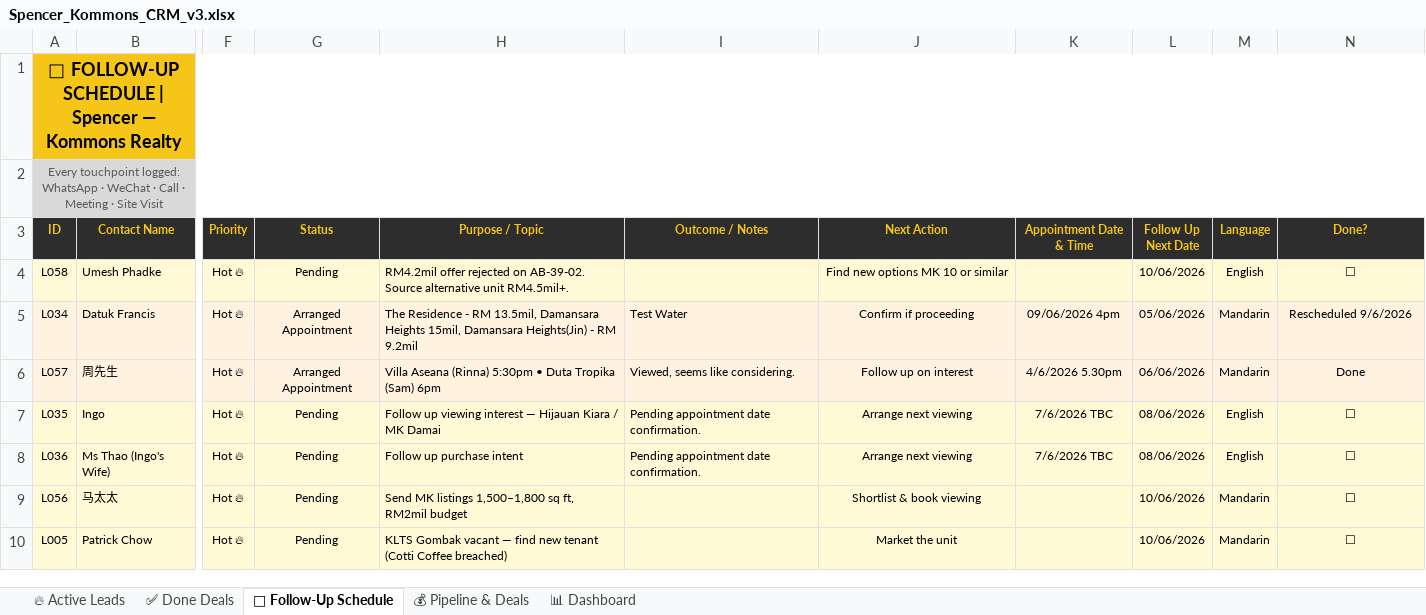
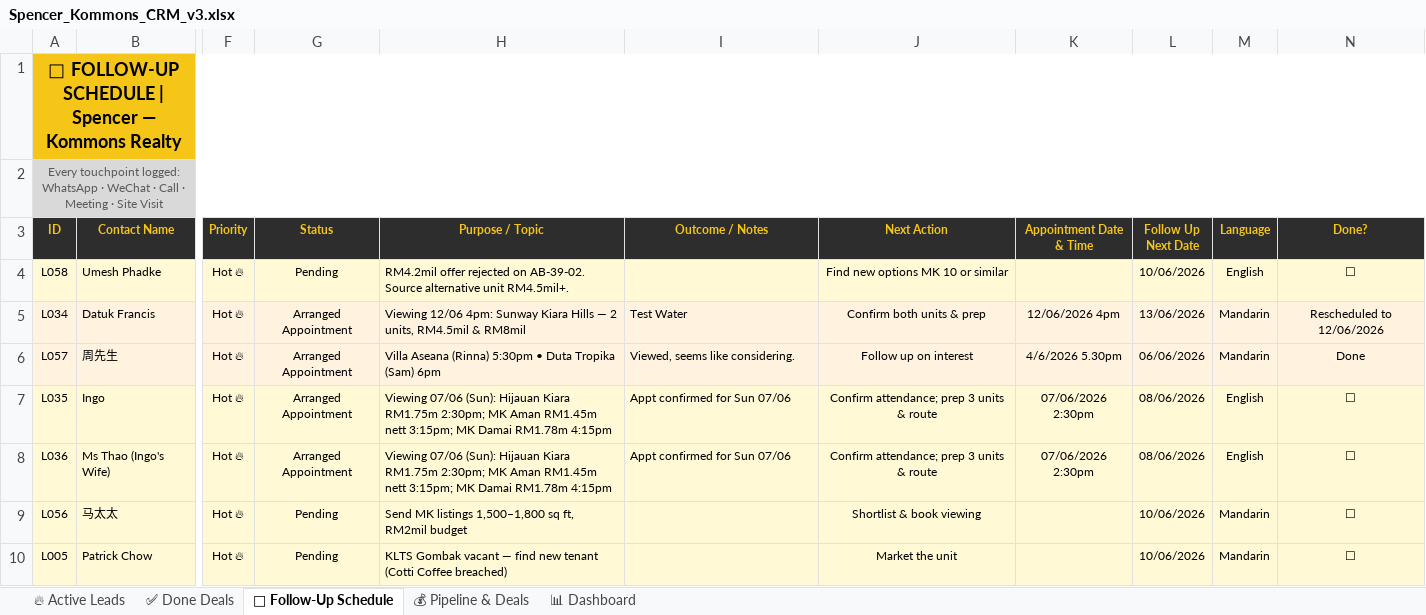
Before and after one commit to Spencerr2626/Spencer, an Excel workbook: references/crm/Spencer_Kommons_CRM_v3.xlsx, sheet 📅 Follow-Up Schedule, drawn as a sheet; only a part is shown, gaps mark what is left out; values as stored, in another font and other column widths than the file's, no borders; charts and pictures not drawn; the diff names each change by its address in the sheet, - before the commit and + after, or states it on an @@ line.

```diff
--- a/references/crm/Spencer_Kommons_CRM_v3.xlsx (sheet 📅 Follow-Up Schedule)
+++ b/references/crm/Spencer_Kommons_CRM_v3.xlsx (sheet 📅 Follow-Up Schedule)
-H5 (Purpose / Topic): The Residence - RM 13.5mil, Damansara Heights 15mil, Damansara Heights(Jin) - RM 9.2mil
+H5 (Purpose / Topic): Viewing 12/06 4pm: Sunway Kiara Hills — 2 units, RM4.5mil & RM8mil
-J5 (Next Action): Confirm if proceeding
+J5 (Next Action): Confirm both units & prep
-K5 (Appointment Date & Time): 09/06/2026 4pm
+K5 (Appointment Date & Time): 12/06/2026 4pm
-L5 (Follow Up Next Date): 05/06/2026
+L5 (Follow Up Next Date): 13/06/2026
-N5 (Done?): Rescheduled 9/6/2026
+N5 (Done?): Rescheduled to 12/06/2026
-G7:G8 (Status): Pending
+G7:G8 (Status): Arranged Appointment
-H7 (Purpose / Topic): Follow up viewing interest — Hijauan Kiara / MK Damai
+H7 (Purpose / Topic): Viewing 07/06 (Sun): Hijauan Kiara RM1.75m 2:30pm; MK Aman RM1.45m nett 3:15pm; MK Damai RM1.78m 4:15pm
-I7:I8 (Outcome / Notes): Pending appointment date confirmation.
+I7:I8 (Outcome / Notes): Appt confirmed for Sun 07/06
-J7:J8 (Next Action): Arrange next viewing
+J7:J8 (Next Action): Confirm attendance; prep 3 units & route
-K7:K8 (Appointment Date & Time): 7/6/2026 TBC
+K7:K8 (Appointment Date & Time): 07/06/2026 2:30pm
-H8 (Purpose / Topic): Follow up purchase intent
+H8 (Purpose / Topic): Viewing 07/06 (Sun): Hijauan Kiara RM1.75m 2:30pm; MK Aman RM1.45m nett 3:15pm; MK Damai RM1.78m 4:15pm
```
